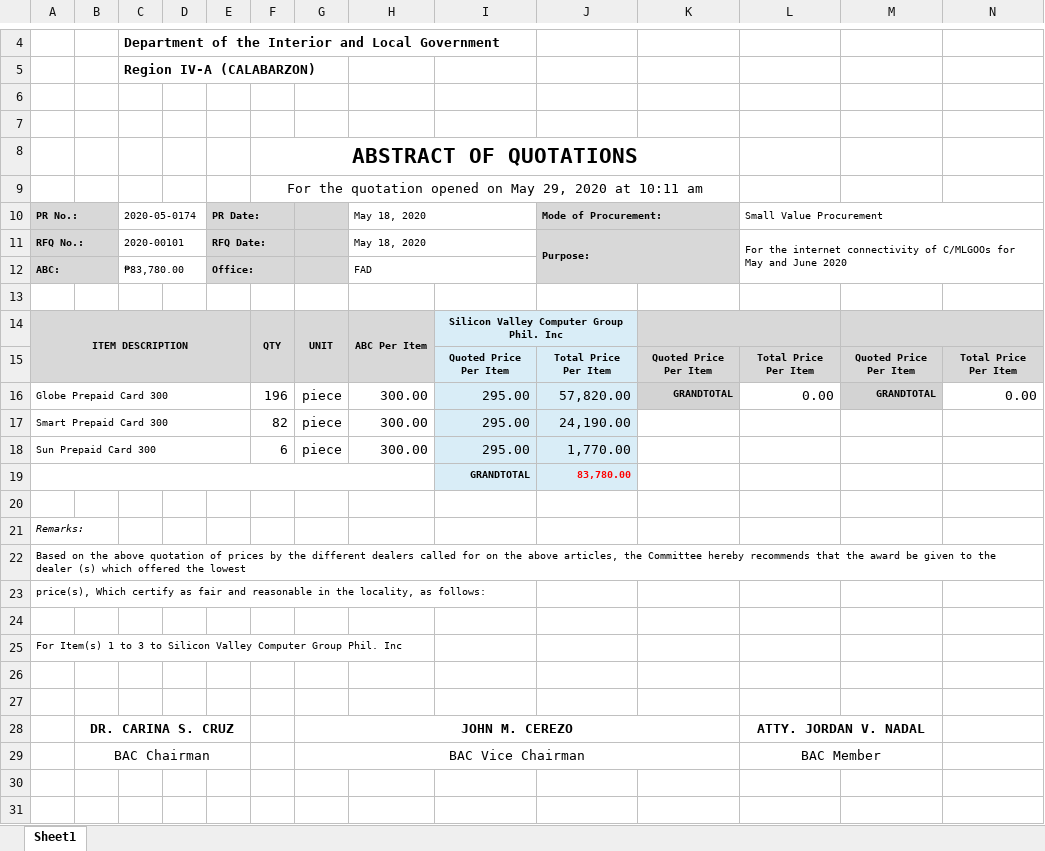
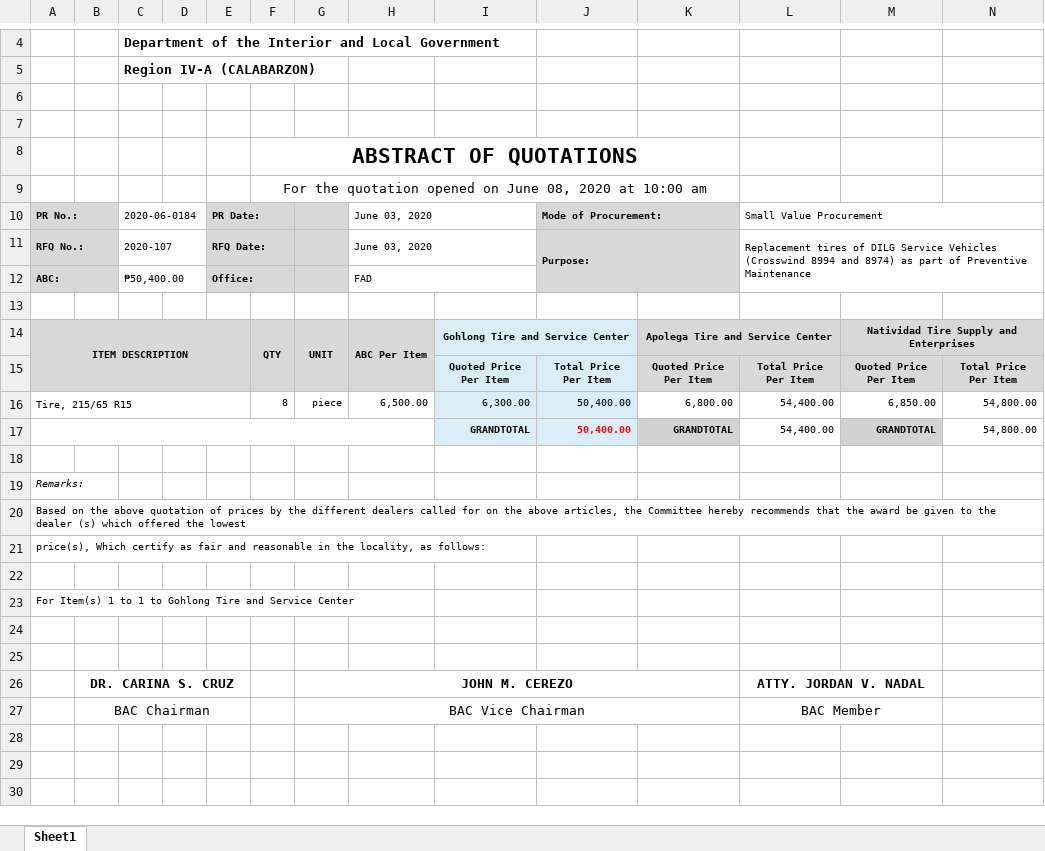
Before and after one commit to princezhian19/fas2020, an Excel workbook: export_abstract.xlsx, sheet Sheet1, drawn as a sheet; only a part is shown, gaps mark what is left out; the shorter side is filled out with more unchanged rows; values as stored, in another font and other column widths than the file's, no borders; charts and pictures not drawn; removed rows and columns are numbered as before the commit, all else as after; the diff names each change by its address in the sheet, - before the commit and + after, or states it on an @@ line.

```diff
--- a/export_abstract.xlsx (sheet Sheet1)
+++ b/export_abstract.xlsx (sheet Sheet1)
-F9: …opened on May 29, 2020 at 10:11 am
+F9: …opened on June 08, 2020 at 10:00 am
-C10: 2020-05-0174
+C10: 2020-06-0184
-H10:H11: May 18, 2020
+H10:H11: June 03, 2020
-C11: 2020-00101
+C11: 2020-107
-L11: For the internet connectivity of C/MLGOOs for May and June 2020
+L11: Replacement tires of DILG Service Vehicles (Crosswind 8994 and 8974) as part of Preventive Maintenance
-C12: ₱83,780.00
+C12: ₱50,400.00
-I14: Silicon Valley Computer Group Phil. Inc
+I14: Gohlong Tire and Service Center
-K14: (empty)
+K14: Apolega Tire and Service Center
-M14: (empty)
+M14: Natividad Tire Supply and Enterprises
-row 16: Globe Prepaid Card 300 |  |  |  |  | 196 | piece | 300.00 | 295.00 | 57,820.00 | GRANDTOTAL | 0.00 | GRANDTOTAL | 0.00
-row 17: Smart Prepaid Card 300 |  |  |  |  | 82 | piece | 300.00 | 295.00 | 24,190.00
-row 18: Sun Prepaid Card 300 |  |  |  |  | 6 | piece | 300.00 | 295.00 | 1,770.00
-row 19:  |  |  |  |  |  |  |  | GRANDTOTAL | 83,780.00
+row 16: Tire, 215/65 R15 |  |  |  |  | 8 | piece | 6,500.00 | 6,300.00 | 50,400.00 | 6,800.00 | 54,400.00 | 6,850.00 | 54,800.00
+row 17:  |  |  |  |  |  |  |  | GRANDTOTAL | 50,400.00 | GRANDTOTAL | 54,400.00 | GRANDTOTAL | 54,800.00
-A23: …1 to 3 to Silicon Valley Computer Group Phil. Inc
+A23: …1 to 1 to Gohlong Tire and Service Center
```
Also changed, not shown: export_dtr.xlsx, export_noa.xlsx, 15 other files.
